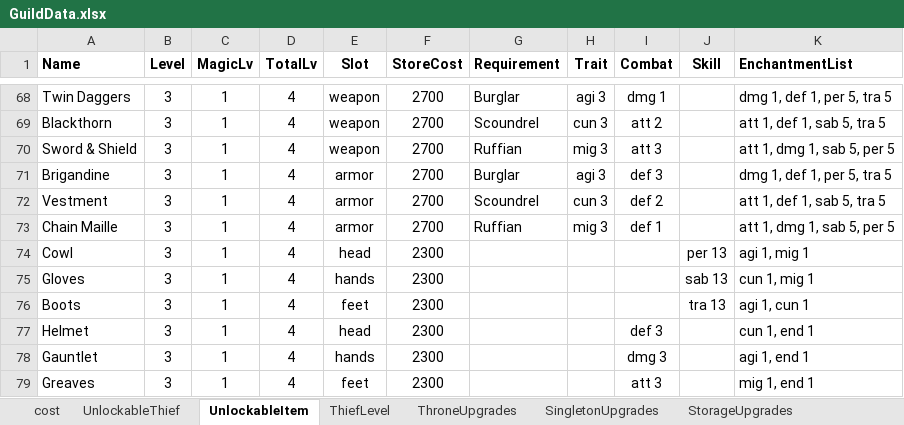
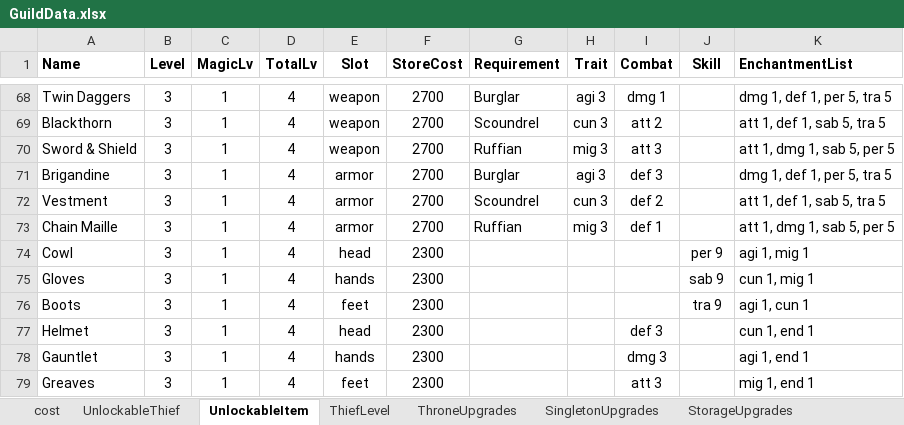
Before and after one commit to PhilBusko/ThievesGuild, an Excel workbook: backend/emporium/data/GuildData.xlsx, sheet UnlockableItem, drawn as a sheet; only a part is shown, gaps mark what is left out; values as stored, in another font and other column widths than the file's, no borders; the diff covers the shown part only; the diff names each change by its address in the sheet, - before the commit and + after, or states it on an @@ line.

```diff
--- a/backend/emporium/data/GuildData.xlsx (sheet UnlockableItem)
+++ b/backend/emporium/data/GuildData.xlsx (sheet UnlockableItem)
-J74 (Skill): per 13
+J74 (Skill): per 9
-J75 (Skill): sab 13
+J75 (Skill): sab 9
-J76 (Skill): tra 13
+J76 (Skill): tra 9
```
Also changed, not shown: 15 edited cells elsewhere in this sheet, sheet UnlockableThief, 18 other files.
